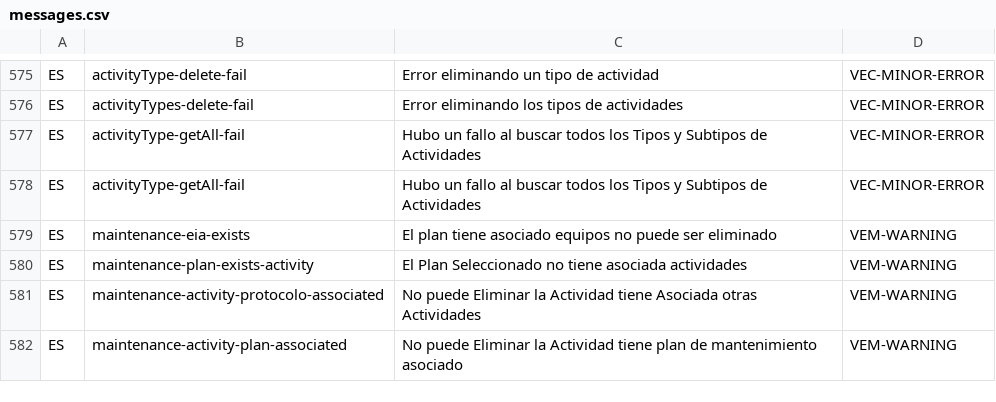
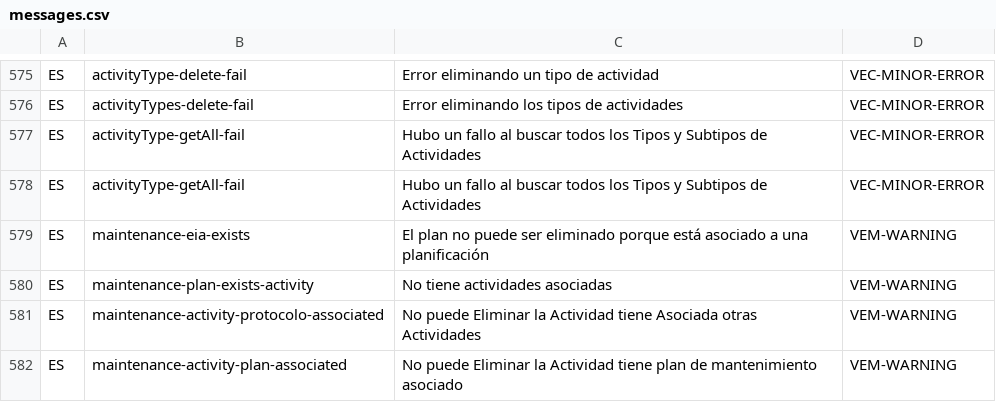
Before and after one commit to idbcgroup/GMH, a CSV file: ejb/src/main/resources/messages.csv, drawn as a sheet; only a part is shown, gaps mark what is left out.

```diff
--- a/ejb/src/main/resources/messages.csv
+++ b/ejb/src/main/resources/messages.csv
@@ -578,4 +578,4 @@ ES,activityType-getAll-fail,Hubo un fallo al buscar todos los Tipos y Subtipos d
 ES,activityType-getAll-fail,Hubo un fallo al buscar todos los Tipos y Subtipos de Actividades,VEC-MINOR-ERROR
-ES,maintenance-eia-exists,El plan tiene asociado equipos no puede ser eliminado,VEM-WARNING
-ES,maintenance-plan-exists-activity,El Plan Seleccionado no tiene asociada actividades,VEM-WARNING
+ES,maintenance-eia-exists,El plan no puede ser eliminado porque está asociado a una planificación,VEM-WARNING
+ES,maintenance-plan-exists-activity,No tiene actividades asociadas,VEM-WARNING
 ES,maintenance-activity-protocolo-associated,No puede Eliminar la Actividad tiene Asociada otras Actividades,VEM-WARNING
```
Also changed, not shown: 3 other files.
